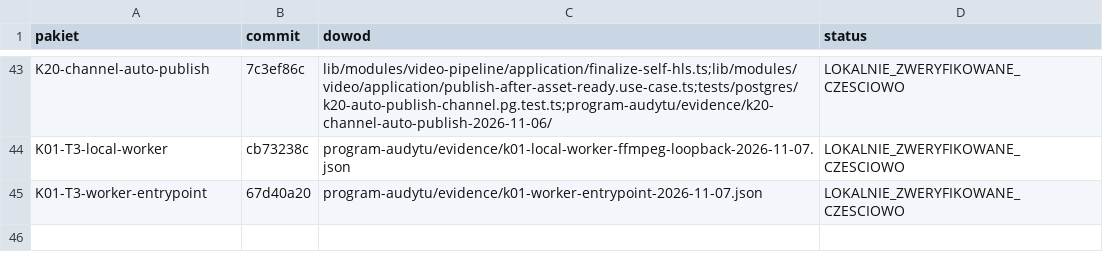
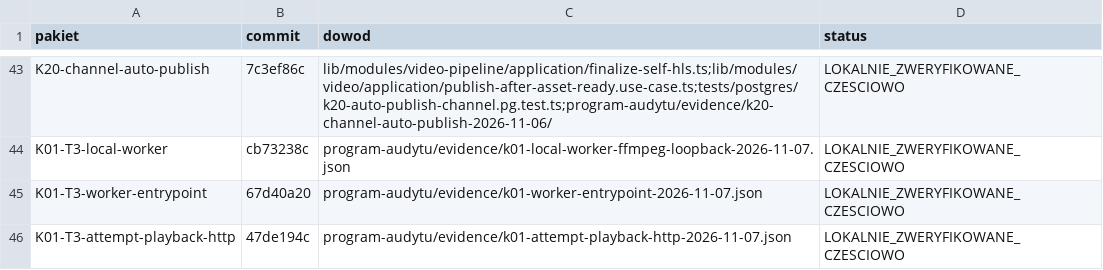
Before and after one commit to pawelekbyra/polutek-pl, a CSV file: docs/audit/2026-11-01-platform-research/program-audytu/MAPA-COMMITOW.csv, drawn as a sheet; only a part is shown, gaps mark what is left out.

```diff
--- a/docs/audit/2026-11-01-platform-research/program-audytu/MAPA-COMMITOW.csv
+++ b/docs/audit/2026-11-01-platform-research/program-audytu/MAPA-COMMITOW.csv
@@ -45 +45,2 @@ K01-T3-local-worker,cb73238c,program-audytu/evidence/k01-local-worker-ffmpeg-loo
 K01-T3-worker-entrypoint,67d40a20,program-audytu/evidence/k01-worker-entrypoint-2026-11-07.json,LOKALNIE_ZWERYFIKOWANE_CZESCIOWO
+K01-T3-attempt-playback-http,47de194c,program-audytu/evidence/k01-attempt-playback-http-2026-11-07.json,LOKALNIE_ZWERYFIKOWANE_CZESCIOWO
```
